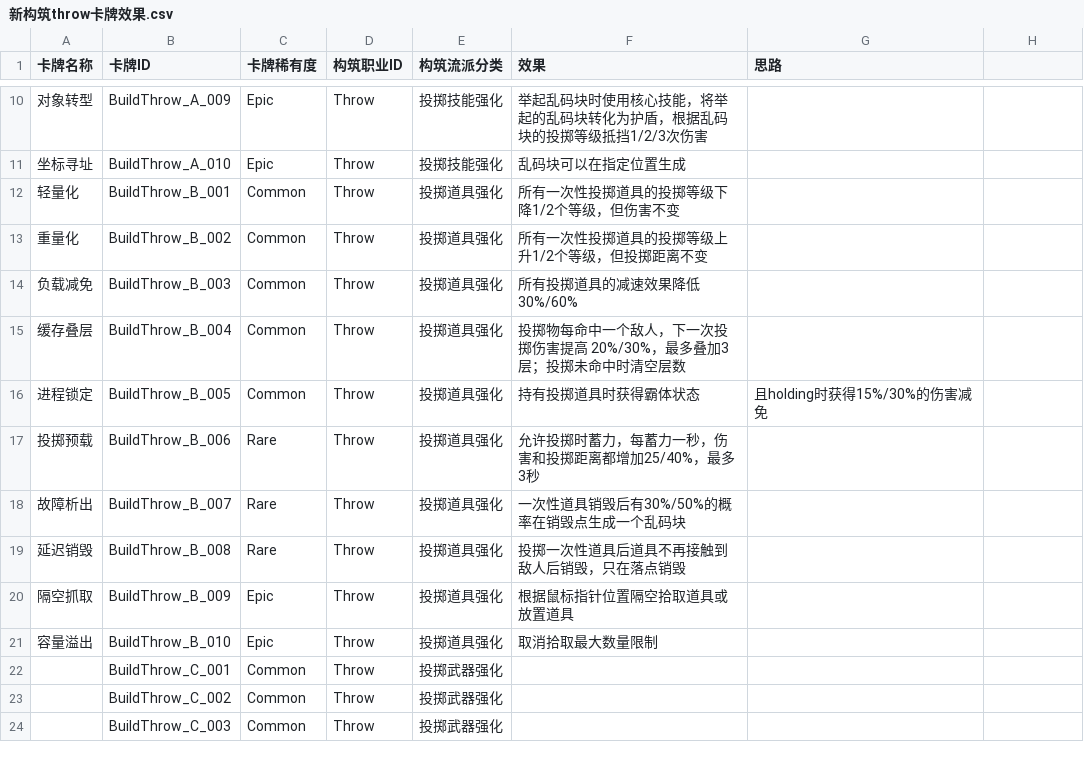
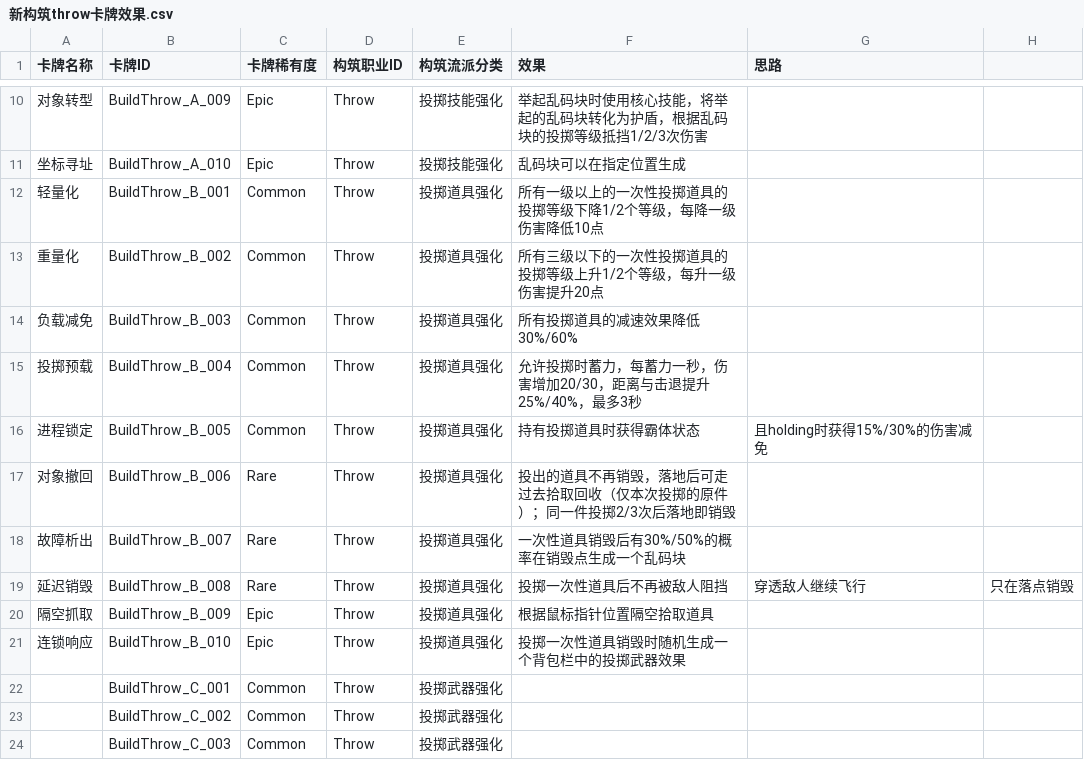
Before and after one commit to wuyingwongggg/K.U.R.O, a CSV file: 新构筑throw卡牌效果.csv, drawn as a sheet; only a part is shown, gaps mark what is left out.

```diff
--- a/新构筑throw卡牌效果.csv
+++ b/新构筑throw卡牌效果.csv
@@ -11,12 +11,12 @@
 坐标寻址,BuildThrow_A_010,Epic,Throw,投掷技能强化,乱码块可以在指定位置生成,
-轻量化,BuildThrow_B_001,Common,Throw,投掷道具强化,所有一次性投掷道具的投掷等级下降1/2个等级，但伤害不变,
-重量化,BuildThrow_B_002,Common,Throw,投掷道具强化,所有一次性投掷道具的投掷等级上升1/2个等级，但投掷距离不变,
+轻量化,BuildThrow_B_001,Common,Throw,投掷道具强化,所有一级以上的一次性投掷道具的投掷等级下降1/2个等级，每降一级伤害降低10点,
+重量化,BuildThrow_B_002,Common,Throw,投掷道具强化,所有三级以下的一次性投掷道具的投掷等级上升1/2个等级，每升一级伤害提升20点,
 负载减免,BuildThrow_B_003,Common,Throw,投掷道具强化,所有投掷道具的减速效果降低 30%/60%,
-缓存叠层,BuildThrow_B_004,Common,Throw,投掷道具强化,投掷物每命中一个敌人，下一次投掷伤害提高 20%/30%，最多叠加3层；投掷未命中时清空层数,
+投掷预载,BuildThrow_B_004,Common,Throw,投掷道具强化,允许投掷时蓄力，每蓄力一秒，伤害增加20/30，距离与击退提升25%/40%，最多3秒,
 进程锁定,BuildThrow_B_005,Common,Throw,投掷道具强化,持有投掷道具时获得霸体状态,且holding时获得15%/30%的伤害减免,
-投掷预载,BuildThrow_B_006,Rare,Throw,投掷道具强化,允许投掷时蓄力，每蓄力一秒，伤害和投掷距离都增加25/40%，最多3秒,
+对象撤回,BuildThrow_B_006,Rare,Throw,投掷道具强化,投出的道具不再销毁，落地后可走过去拾取回收（仅本次投掷的原件）；同一件投掷2/3次后落地即销毁,
 故障析出,BuildThrow_B_007,Rare,Throw,投掷道具强化,一次性道具销毁后有30%/50%的概率在销毁点生成一个乱码块,
-延迟销毁,BuildThrow_B_008,Rare,Throw,投掷道具强化,投掷一次性道具后道具不再接触到敌人后销毁，只在落点销毁,
-隔空抓取,BuildThrow_B_009,Epic,Throw,投掷道具强化,根据鼠标指针位置隔空拾取道具或放置道具,
-容量溢出,BuildThrow_B_010,Epic,Throw,投掷道具强化,取消拾取最大数量限制,
+延迟销毁,BuildThrow_B_008,Rare,Throw,投掷道具强化,投掷一次性道具后不再被敌人阻挡,穿透敌人继续飞行,只在落点销毁,
+隔空抓取,BuildThrow_B_009,Epic,Throw,投掷道具强化,根据鼠标指针位置隔空拾取道具,
+连锁响应,BuildThrow_B_010,Epic,Throw,投掷道具强化,投掷一次性道具销毁时随机生成一个背包栏中的投掷武器效果,
 ,BuildThrow_C_001,Common,Throw,投掷武器强化,,
```
Also changed, not shown: 48 other files.
